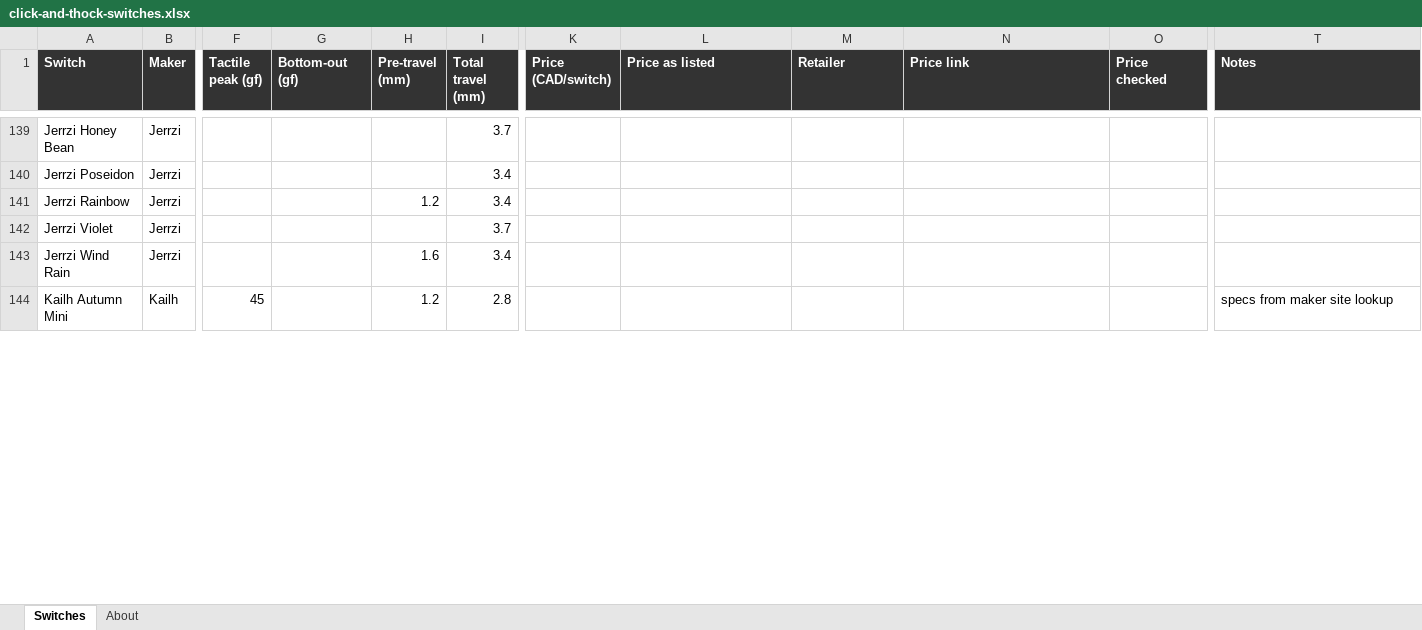
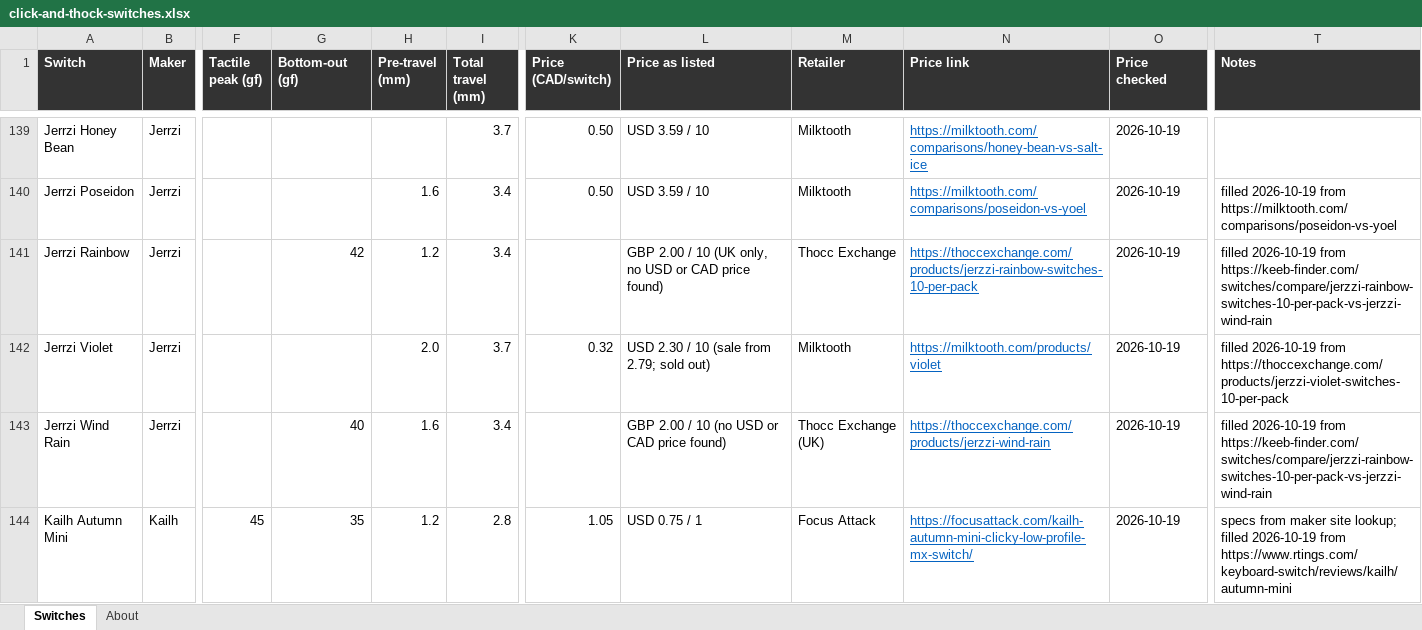
Before and after one commit to quietlull/quietlull.github.io, an Excel workbook: docs/switch-research/click-and-thock-switches.xlsx, sheet Switches, drawn as a sheet; only a part is shown, gaps mark what is left out; values as stored, in another font and other column widths than the file's, no borders; the diff covers the shown part only; the diff names each change by its address in the sheet, - before the commit and + after, or states it on an @@ line.

```diff
--- a/docs/switch-research/click-and-thock-switches.xlsx (sheet Switches)
+++ b/docs/switch-research/click-and-thock-switches.xlsx (sheet Switches)
-K139:K140 (Price (CAD/switch)): (empty)
+K139:K140 (Price (CAD/switch)): 0.50
-L139:L140 (Price as listed): (empty)
+L139:L140 (Price as listed): USD 3.59 / 10
-M139:M140 (Retailer): (empty)
+M139:M140 (Retailer): Milktooth
-N139 (Price link): (empty)
+N139 (Price link): https://milktooth.com/comparisons/honey-bean-vs-salt-ice
-O139:O144 (Price checked): (empty)
+O139:O144 (Price checked): 2026-10-19
-H140 (Pre-travel (mm)): (empty)
+H140 (Pre-travel (mm)): 1.6
-N140 (Price link): (empty)
+N140 (Price link): https://milktooth.com/comparisons/poseidon-vs-yoel
-T140 (Notes): (empty)
+T140 (Notes): filled 2026-10-19 from https://milktooth.com/comparisons/poseidon-vs-yoel
-G141 (Bottom-out (gf)): (empty)
+G141 (Bottom-out (gf)): 42
-L141 (Price as listed): (empty)
+L141 (Price as listed): GBP 2.00 / 10 (UK only, no USD or CAD price found)
-M141 (Retailer): (empty)
+M141 (Retailer): Thocc Exchange
-N141 (Price link): (empty)
+N141 (Price link): https://thoccexchange.com/products/jerzzi-rainbow-switches-10-per-pack
-T141 (Notes): (empty)
+T141 (Notes): filled 2026-10-19 from https://keeb-finder.com/switches/compare/jerzzi-rainbow-switches-10-per-pack-vs-jerzzi-wind-rain
-H142 (Pre-travel (mm)): (empty)
+H142 (Pre-travel (mm)): 2.0
-K142 (Price (CAD/switch)): (empty)
+K142 (Price (CAD/switch)): 0.32
-L142 (Price as listed): (empty)
+L142 (Price as listed): USD 2.30 / 10 (sale from 2.79; sold out)
-M142 (Retailer): (empty)
+M142 (Retailer): Milktooth
-N142 (Price link): (empty)
+N142 (Price link): https://milktooth.com/products/violet
-T142 (Notes): (empty)
+T142 (Notes): filled 2026-10-19 from https://thoccexchange.com/products/jerzzi-violet-switches-10-per-pack
-G143 (Bottom-out (gf)): (empty)
+G143 (Bottom-out (gf)): 40
-L143 (Price as listed): (empty)
+L143 (Price as listed): GBP 2.00 / 10 (no USD or CAD price found)
-M143 (Retailer): (empty)
+M143 (Retailer): Thocc Exchange (UK)
-N143 (Price link): (empty)
+N143 (Price link): https://thoccexchange.com/products/jerzzi-wind-rain
-T143 (Notes): (empty)
+T143 (Notes): filled 2026-10-19 from https://keeb-finder.com/switches/compare/jerzzi-rainbow-switches-10-per-pack-vs-jerzzi-wind-rain
-G144 (Bottom-out (gf)): (empty)
+G144 (Bottom-out (gf)): 35
-K144 (Price (CAD/switch)): (empty)
+K144 (Price (CAD/switch)): 1.05
-L144 (Price as listed): (empty)
+L144 (Price as listed): USD 0.75 / 1
-M144 (Retailer): (empty)
+M144 (Retailer): Focus Attack
-N144 (Price link): (empty)
+N144 (Price link): https://focusattack.com/kailh-autumn-mini-clicky-low-profile-mx-switch/
-T144 (Notes): …maker site lookup
+T144 (Notes): …maker site lookup; filled 2026-10-19 from https://www.rtings.com/keyboard-switch/reviews/kailh/autumn-mini
```
Also changed, not shown: 664 edited cells elsewhere in this sheet, sheet About, 8 other files.
